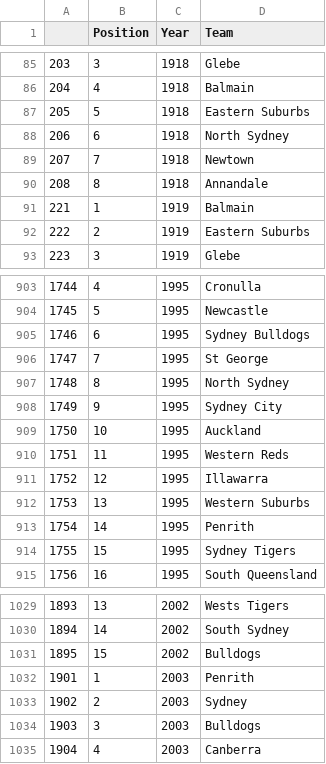
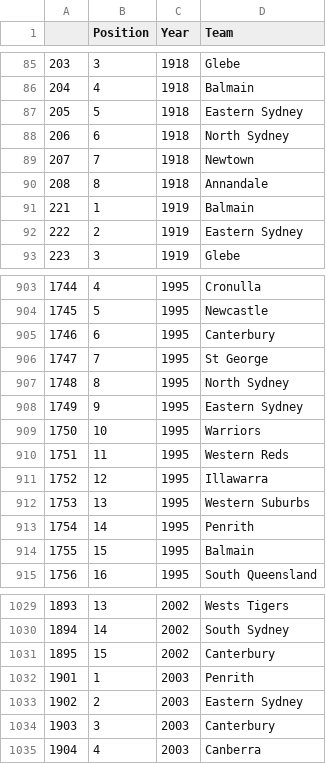
Before and after one commit to camroberts/udacity, a CSV file: data/nrl_long.csv, drawn as a sheet; only a part is shown, gaps mark what is left out; the diff covers the shown part only.

```diff
--- a/data/nrl_long.csv
+++ b/data/nrl_long.csv
@@ -86,3 +86,3 @@
 "204",4,"1918","Balmain"
-"205",5,"1918","Eastern Suburbs"
+"205",5,"1918","Eastern Sydney"
 "206",6,"1918","North Sydney"
@@ -91,3 +91,3 @@
 "221",1,"1919","Balmain"
-"222",2,"1919","Eastern Suburbs"
+"222",2,"1919","Eastern Sydney"
 "223",3,"1919","Glebe"
@@ -904,7 +904,7 @@
 "1745",5,"1995","Newcastle"
-"1746",6,"1995","Sydney Bulldogs"
+"1746",6,"1995","Canterbury"
 "1747",7,"1995","St George"
 "1748",8,"1995","North Sydney"
-"1749",9,"1995","Sydney City"
-"1750",10,"1995","Auckland"
+"1749",9,"1995","Eastern Sydney"
+"1750",10,"1995","Warriors"
 "1751",11,"1995","Western Reds"
@@ -913,3 +913,3 @@
 "1754",14,"1995","Penrith"
-"1755",15,"1995","Sydney Tigers"
+"1755",15,"1995","Balmain"
 "1756",16,"1995","South Queensland"
@@ -1030,6 +1030,6 @@
 "1894",14,"2002","South Sydney"
-"1895",15,"2002","Bulldogs"
+"1895",15,"2002","Canterbury"
 "1901",1,"2003","Penrith"
-"1902",2,"2003","Sydney"
-"1903",3,"2003","Bulldogs"
+"1902",2,"2003","Eastern Sydney"
+"1903",3,"2003","Canterbury"
 "1904",4,"2003","Canberra"
```
Also changed, not shown: 125 edited cells elsewhere in this file, data/nrl_raw.csv, data/nrl_stats.csv.
